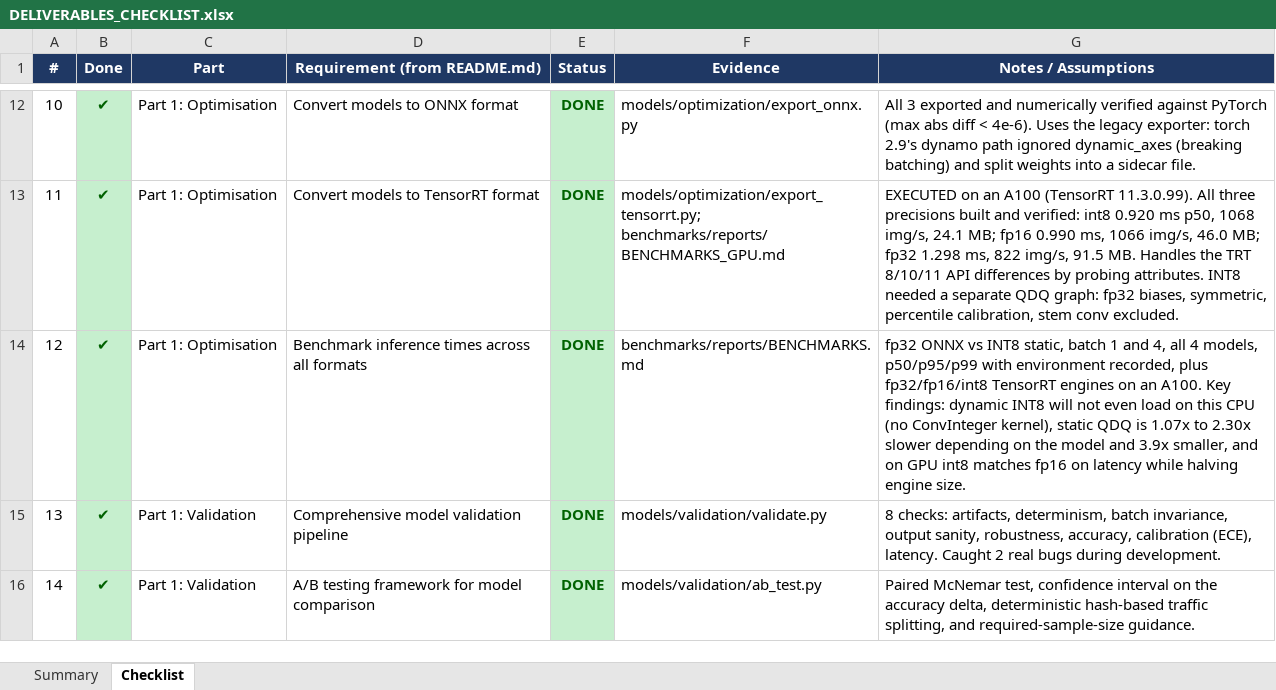
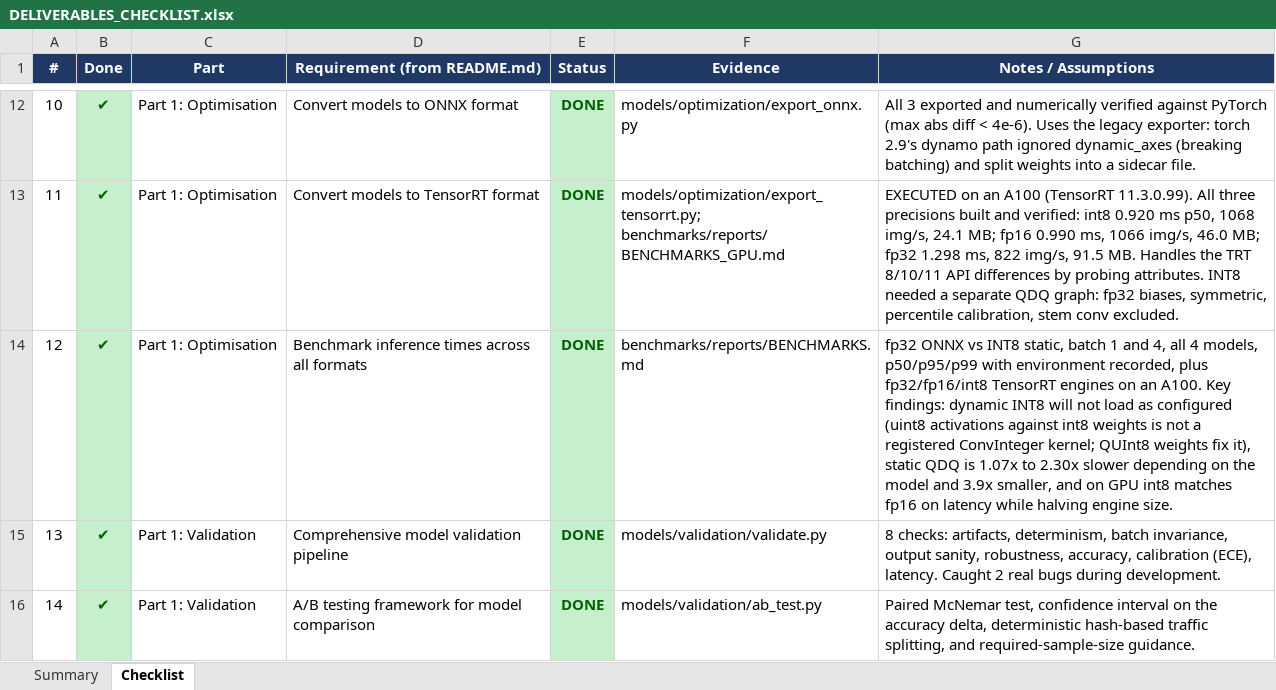
Before and after one commit to pankaj29/ML-Engineer-Challenge, an Excel workbook: DELIVERABLES_CHECKLIST.xlsx, sheet Checklist, drawn as a sheet; only a part is shown, gaps mark what is left out; values as stored, in another font and other column widths than the file's, no borders; the diff names each change by its address in the sheet, - before the commit and + after, or states it on an @@ line.

Commit message:
Refactor documentation and code comments for clarity and consistency
- Updated README.md in k8s directory to correct spelling of "artefacts" and improve phrasing for better readability.
- Revised model cards for ResNet-50, including changes to terminology (e.g., "artefact" instead of "artifact") and improved explanations of model performance and quantization.
- Enhanced clarity in YOLOv8n detection model card by refining descriptions and correcting terminology.
- Improved comments in quantization script to clarify the implications of dynamic quantization and provide better guidance on model loading issues.
- Adjusted sample README to maintain consistent language regarding file handling.
- Updated checklist_data.py to provide clearer insights on benchmark findings related to INT8 quantization.

```diff
--- a/DELIVERABLES_CHECKLIST.xlsx (sheet Checklist)
+++ b/DELIVERABLES_CHECKLIST.xlsx (sheet Checklist)
-G14 (Notes / Assumptions): …will not even load on this CPU (no ConvInteger kernel), static QDQ…
+G14 (Notes / Assumptions): …will not load as configured (uint8 activations against int8 weights is not a registered ConvInteger kernel; QUInt8 weights fix it), static QDQ…
```
Also changed, not shown: sheet Summary, 13 other files.
